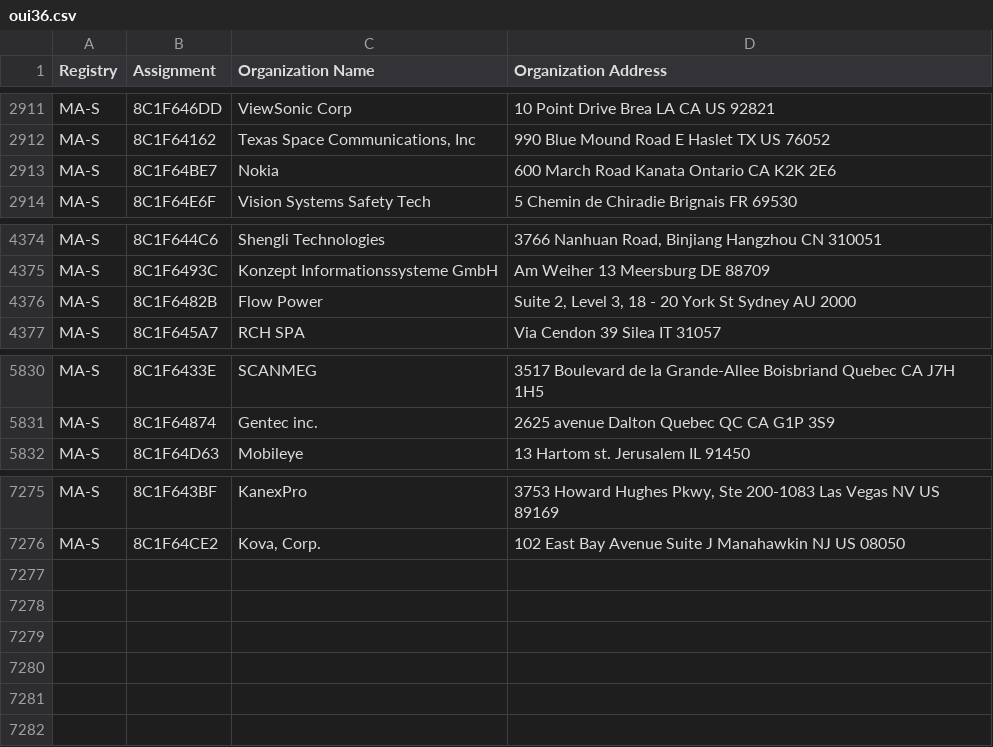
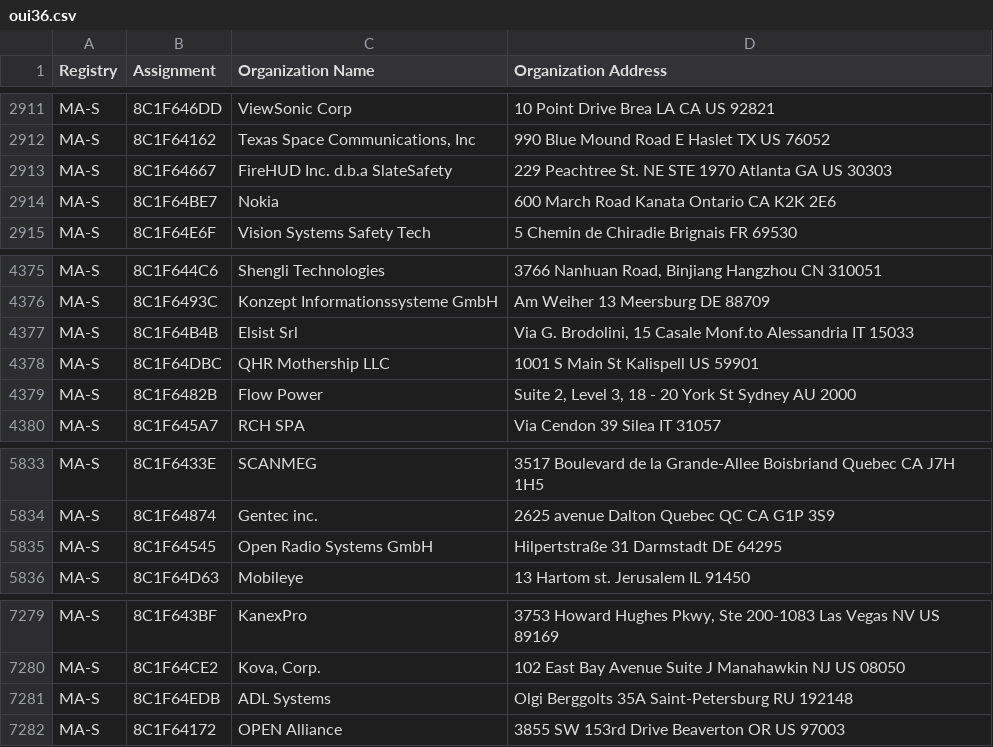
Before and after one commit to scanopy/scanopy, a CSV file: backend/assets/oui36.csv, drawn as a sheet; only a part is shown, gaps mark what is left out.

```diff
--- a/backend/assets/oui36.csv
+++ b/backend/assets/oui36.csv
@@ -2912,2 +2912,3 @@ MA-S,8C1F646DD,ViewSonic Corp,10 Point Drive Brea LA CA US 92821
 MA-S,8C1F64162,"Texas Space Communications, Inc",990 Blue Mound Road E Haslet TX US 76052
+MA-S,8C1F64667,FireHUD Inc. d.b.a SlateSafety,229 Peachtree St. NE STE 1970 Atlanta GA US 30303
 MA-S,8C1F64BE7,Nokia,600 March Road Kanata Ontario CA K2K 2E6
@@ -4375,2 +4376,4 @@ MA-S,8C1F644C6,Shengli Technologies,"3766 Nanhuan Road, Binjiang Hangzhou  CN 31
 MA-S,8C1F6493C,Konzept Informationssysteme GmbH,Am Weiher 13 Meersburg  DE 88709
+MA-S,8C1F64B4B,Elsist Srl,"Via G. Brodolini, 15 Casale Monf.to Alessandria IT 15033 "
+MA-S,8C1F64DBC,QHR Mothership LLC,1001 S Main St Kalispell  US 59901
 MA-S,8C1F6482B,Flow Power,"Suite 2, Level 3, 18 - 20 York St Sydney  AU 2000 "
@@ -5831,2 +5834,3 @@ MA-S,8C1F6433E,SCANMEG,3517 Boulevard de la Grande-Allee Boisbriand Quebec CA J7
 MA-S,8C1F64874,Gentec inc.,2625 avenue Dalton Quebec QC CA G1P 3S9
+MA-S,8C1F64545,Open Radio Systems GmbH,Hilpertstraße 31 Darmstadt  DE 64295
 MA-S,8C1F64D63,Mobileye,13 Hartom st. Jerusalem  IL 91450
@@ -7276 +7280,3 @@ MA-S,8C1F643BF,KanexPro,"3753 Howard Hughes Pkwy, Ste 200-1083 Las Vegas NV US 8
 MA-S,8C1F64CE2,"Kova, Corp.",102 East Bay Avenue Suite J Manahawkin NJ US 08050
+MA-S,8C1F64EDB,ADL Systems,Olgi Berggolts 35A Saint-Petersburg   RU 192148
+MA-S,8C1F64172,OPEN Alliance,3855 SW 153rd Drive Beaverton OR US 97003
```
Also changed, not shown: backend/assets/mam.csv, 7 other files.
